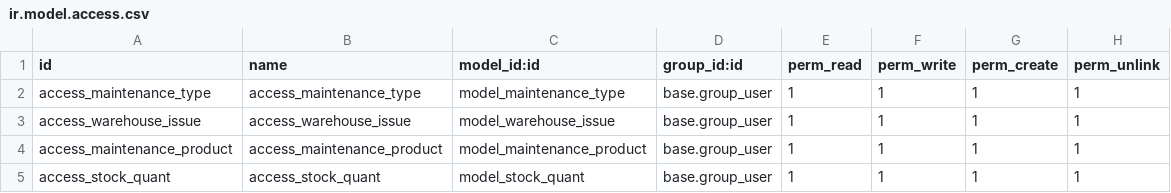
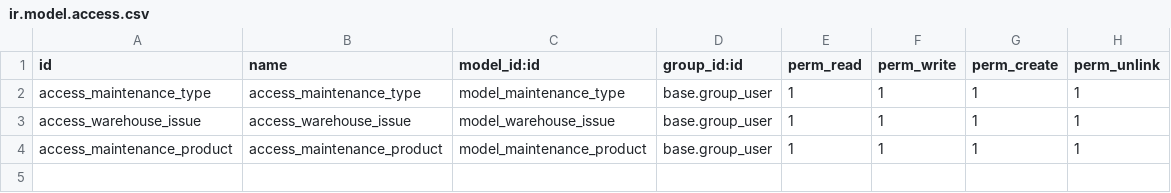
Before and after one commit to mdg-developer/AdminHR, a CSV file: hr_maintenance_ext/security/ir.model.access.csv, drawn as a sheet; the diff names each change by its address in the sheet, - before the commit and + after, or states it on an @@ line.

Commit message:
MDGHR-198 Warehouse ထဲက ဟာကို maintenance request မှာ သုံးလိုက်ပေမဲ့ stock မနုတ် သွားဘူး (deleted)
MDGHR-198 Warehouse ထဲက ဟာကို maintenance request မှာ သုံးလိုက်ပေမဲ့ stock မနုတ် သွားဘူး (deleted)

```diff
--- a/hr_maintenance_ext/security/ir.model.access.csv
+++ b/hr_maintenance_ext/security/ir.model.access.csv
-row 5: access_stock_quant | access_stock_quant | model_stock_quant | base.group_user | 1 | 1 | 1 | 1
```
Also changed, not shown: 1 other file.
